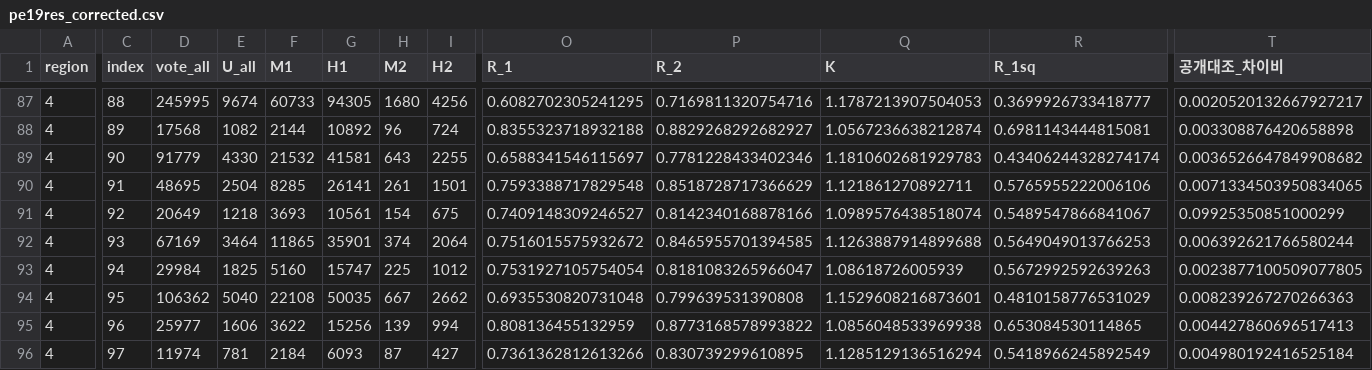
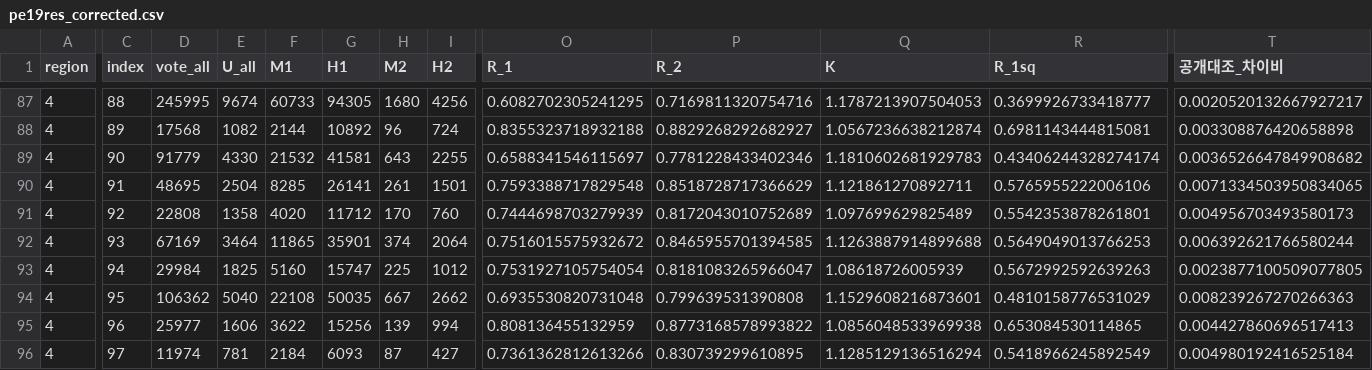
Before and after one commit to sechan9999/Kelec18to21, a CSV file: corrected_data/pe19res_corrected.csv, drawn as a sheet; only a part is shown, gaps mark what is left out; the diff covers the shown part only; the diff names each change by its address in the sheet, - before the commit and + after, or states it on an @@ line.

```diff
--- a/corrected_data/pe19res_corrected.csv
+++ b/corrected_data/pe19res_corrected.csv
-D91 (vote_all): 20649
+D91 (vote_all): 22808
-E91 (U_all): 1218
+E91 (U_all): 1358
-F91 (M1): 3693
+F91 (M1): 4020
-G91 (H1): 10561
+G91 (H1): 11712
-H91 (M2): 154
+H91 (M2): 170
-I91 (H2): 675
+I91 (H2): 760
-O91 (R_1): 0.7409148309246527
+O91 (R_1): 0.7444698703279939
-P91 (R_2): 0.8142340168878166
+P91 (R_2): 0.8172043010752689
-Q91 (K): 1.0989576438518074
+Q91 (K): 1.097699629825489
-R91 (R_1sq): 0.5489547866841067
+R91 (R_1sq): 0.5542353878261801
-T91 (공개대조_차이비): 0.09925350851000299
+T91 (공개대조_차이비): 0.004956703493580173
```
Also changed, not shown: 1 edited cell elsewhere in this file, 16 other files.
